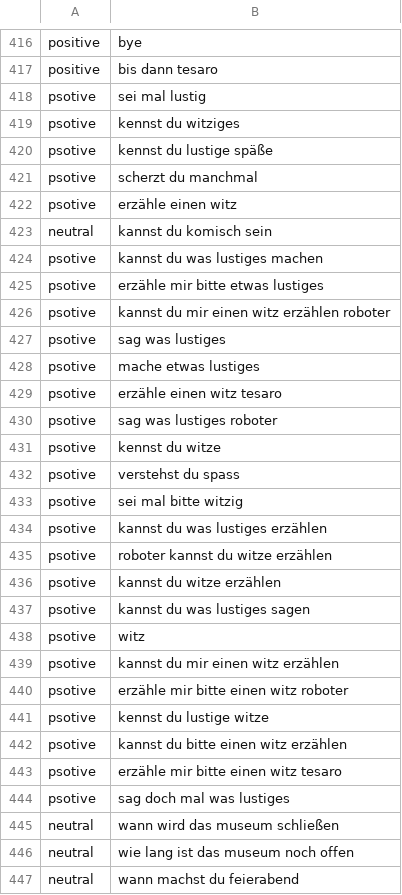
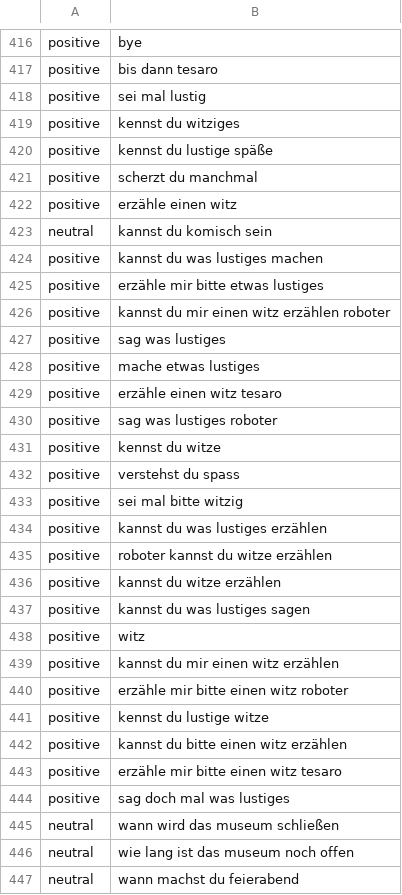
Before and after one commit to florianfricke/Bachelor_Thesis_Sentiment_Analyse, a TSV file: data/labeled_sentiment_data/htw_data/join_data_clean.tsv, drawn as a sheet; only a part is shown, gaps mark what is left out; the diff covers the shown part only.

Commit message:
remove false label names

```diff
--- a/data/labeled_sentiment_data/htw_data/join_data_clean.tsv
+++ b/data/labeled_sentiment_data/htw_data/join_data_clean.tsv
@@ -417,29 +417,29 @@ positive	bye
 positive	bis dann tesaro
-psotive	sei mal lustig
-psotive	kennst du witziges
-psotive	kennst du lustige späße
-psotive	scherzt du manchmal
-psotive	erzähle einen witz
+positive	sei mal lustig
+positive	kennst du witziges
+positive	kennst du lustige späße
+positive	scherzt du manchmal
+positive	erzähle einen witz
 neutral	kannst du komisch sein
-psotive	kannst du was lustiges machen
-psotive	erzähle mir bitte etwas lustiges
-psotive	kannst du mir einen witz erzählen roboter
-psotive	sag was lustiges
-psotive	mache etwas lustiges
-psotive	erzähle einen witz tesaro
-psotive	sag was lustiges roboter
-psotive	kennst du witze
-psotive	verstehst du spass
-psotive	sei mal bitte witzig
-psotive	kannst du was lustiges erzählen
-psotive	roboter kannst du witze erzählen
-psotive	kannst du witze erzählen
-psotive	kannst du was lustiges sagen
-psotive	witz
-psotive	kannst du mir einen witz erzählen
-psotive	erzähle mir bitte einen witz roboter
-psotive	kennst du lustige witze
-psotive	kannst du bitte einen witz erzählen
-psotive	erzähle mir bitte einen witz tesaro
-psotive	sag doch mal was lustiges
+positive	kannst du was lustiges machen
+positive	erzähle mir bitte etwas lustiges
+positive	kannst du mir einen witz erzählen roboter
+positive	sag was lustiges
+positive	mache etwas lustiges
+positive	erzähle einen witz tesaro
+positive	sag was lustiges roboter
+positive	kennst du witze
+positive	verstehst du spass
+positive	sei mal bitte witzig
+positive	kannst du was lustiges erzählen
+positive	roboter kannst du witze erzählen
+positive	kannst du witze erzählen
+positive	kannst du was lustiges sagen
+positive	witz
+positive	kannst du mir einen witz erzählen
+positive	erzähle mir bitte einen witz roboter
+positive	kennst du lustige witze
+positive	kannst du bitte einen witz erzählen
+positive	erzähle mir bitte einen witz tesaro
+positive	sag doch mal was lustiges
 neutral	wann wird das museum schließen
```
Also changed, not shown: 11 edited cells elsewhere in this file.
